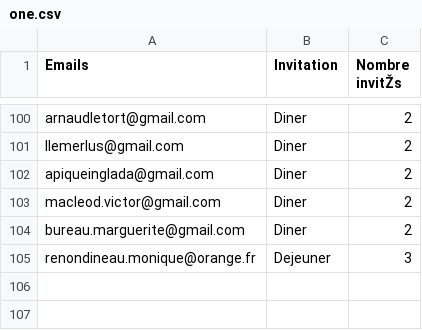
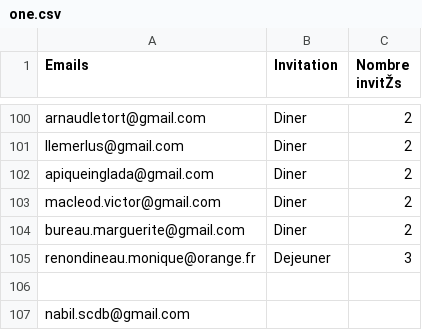
Before and after one commit to JuliePierre/julieetmatthieu, a CSV file: db/one.csv, drawn as a sheet; only a part is shown, gaps mark what is left out.

```diff
--- a/db/one.csv
+++ b/db/one.csv
@@ -105 +105,3 @@ bureau.marguerite@gmail.com,Diner,2
 renondineau.monique@orange.fr,Dejeuner,3
+,,
+nabil.scdb@gmail.com,,
```
Also changed, not shown: 1 other file.
